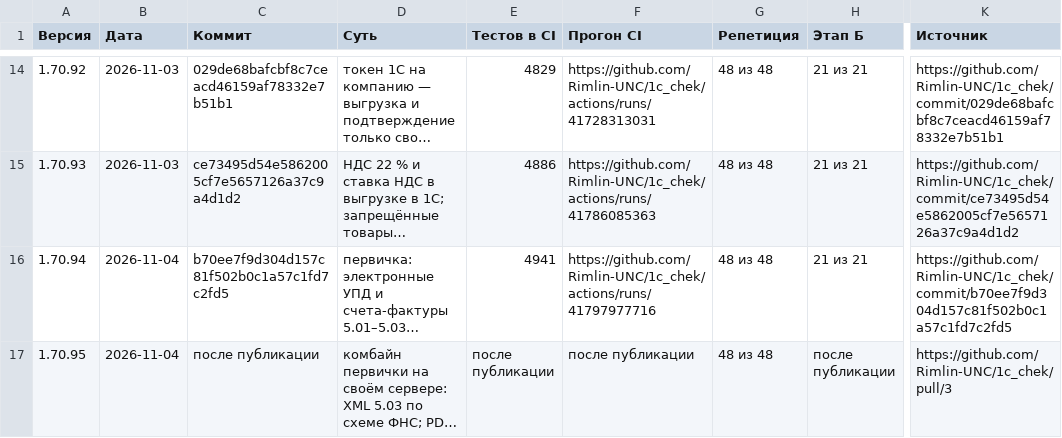
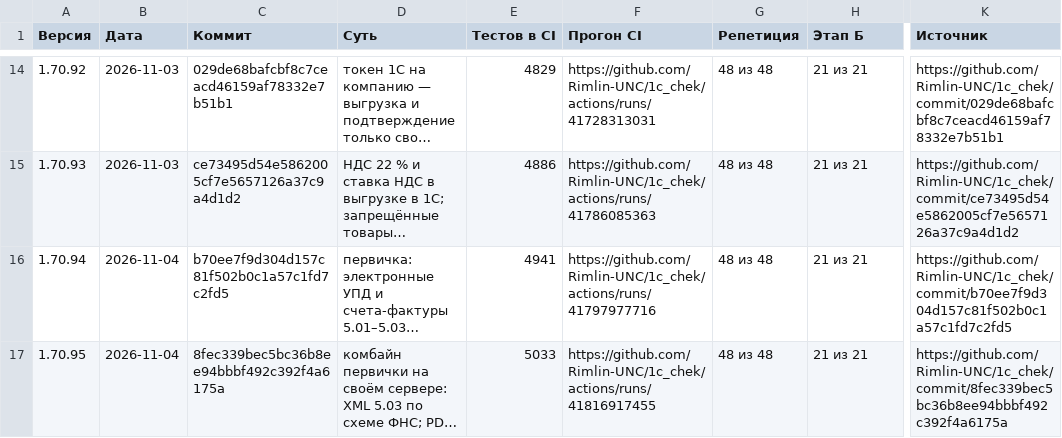
Before and after one commit to Rimlin-UNC/1c_chek, a CSV file: docs/kb/09_releases.csv, drawn as a sheet; only a part is shown, gaps mark what is left out; long unchanged cells end in …; the diff names each change by its address in the sheet, - before the commit and + after, or states it on an @@ line.

```diff
--- a/docs/kb/09_releases.csv
+++ b/docs/kb/09_releases.csv
-C17 (Коммит): после публикации
+C17 (Коммит): 8fec339bec5bc36b8ee94bbbf492c392f4a6175a
-E17 (Тестов в CI): после публикации
+E17 (Тестов в CI): 5033
-F17 (Прогон CI): после публикации
+F17 (Прогон CI): https://github.com/Rimlin-UNC/1c_chek/actions/runs/41816917455
-H17 (Этап Б): после публикации
+H17 (Этап Б): 21 из 21
-K17 (Источник): https://github.com/Rimlin-UNC/1c_chek/pull/3
+K17 (Источник): https://github.com/Rimlin-UNC/1c_chek/commit/8fec339bec5bc36b8ee94bbbf492c392f4a6175a
```
Also changed, not shown: docs/kb/08_session_journal.csv, 3 other files.
